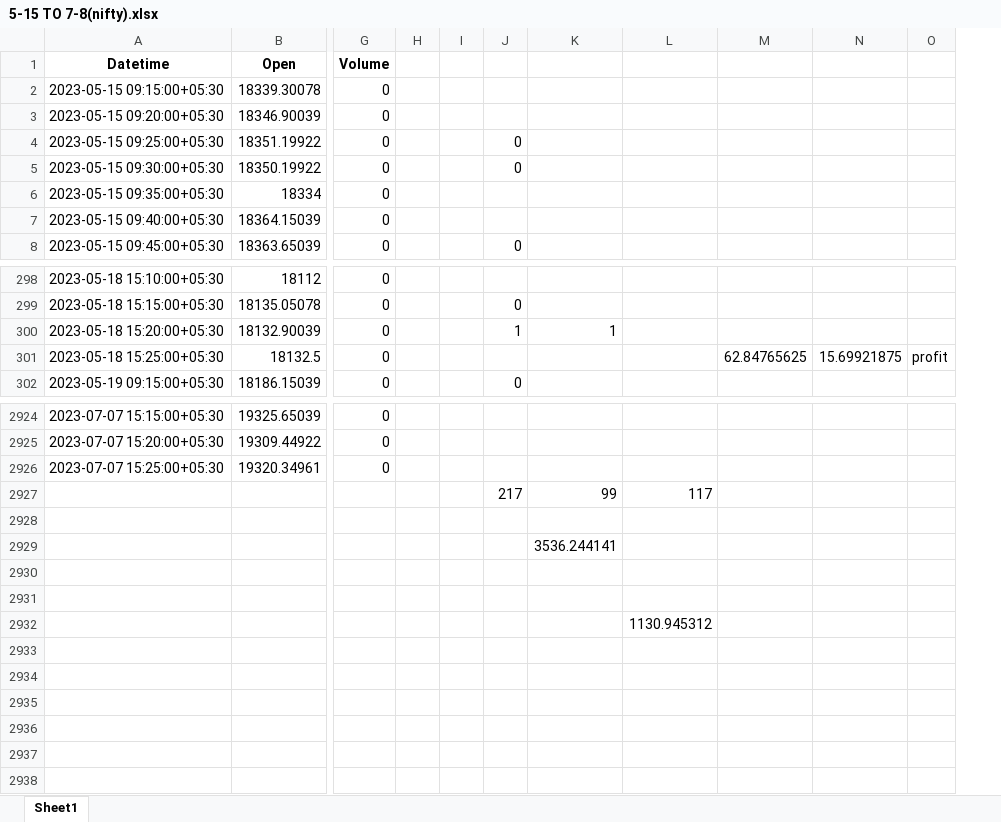
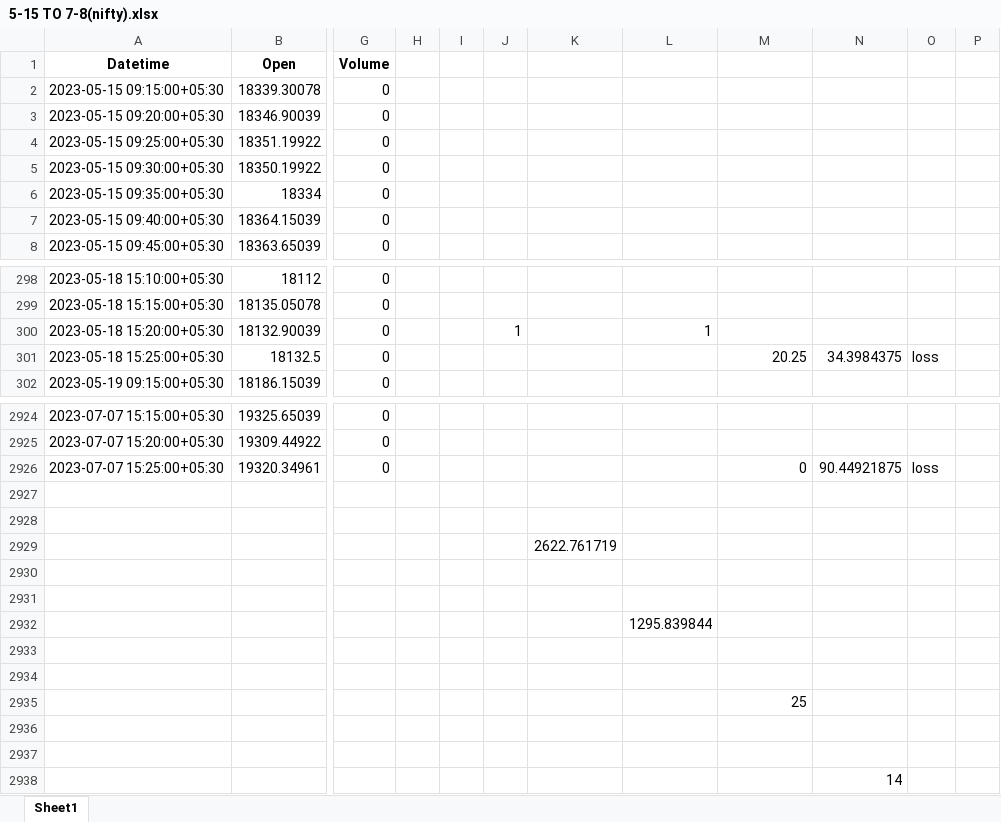
Before and after one commit to Karthikeyan49/Code, an Excel workbook: 5-15 TO 7-8(nifty).xlsx, sheet Sheet1, drawn as a sheet; only a part is shown, gaps mark what is left out; values as stored, in another font and other column widths than the file's, no borders; removed rows and columns are numbered as before the commit, all else as after; rows hold the shown columns only; the diff covers the shown part only; the diff names each change by its address in the sheet, - before the commit and + after, or states it on an @@ line.

```diff
--- a/5-15 TO 7-8(nifty).xlsx (sheet Sheet1)
+++ b/5-15 TO 7-8(nifty).xlsx (sheet Sheet1)
-column J, rows 4-8: 0 | 0 |  |  | 0; rows 299-302: 0 | 1 |  | 0; row 2927: 217
+column J, row 300: 1
-column N, row 301: 15.69921875
+column N, row 301: 34.3984375; row 2926: 90.44921875
+column P, empty
-K300: 1
+K300: (empty)
-L300: (empty)
+L300: 1
-M301: 62.84765625
+M301: 20.25
-O301: profit
+O301: loss
-M2926: (empty)
+M2926: 0
-O2926: (empty)
+O2926: loss
-row 2927:  |  |  |  |  | 217 | 99 | 117
+row 2927: (empty)
-K2929: 3536.244141
+K2929: 2622.761719
-L2932: 1130.945312
+L2932: 1295.839844
+row 2933: (empty)
+row 2934: (empty)
+row 2935:  |  |  |  |  |  |  |  | 25
+row 2936: (empty)
+row 2937: (empty)
+row 2938:  |  |  |  |  |  |  |  |  | 14
```
Also changed, not shown: 203 edited cells elsewhere in this sheet, 5-15 TO 7-8(close)(nifty).xlsx, 5-15 TO 7-8(nifty bank).xlsx, 12 other files.
